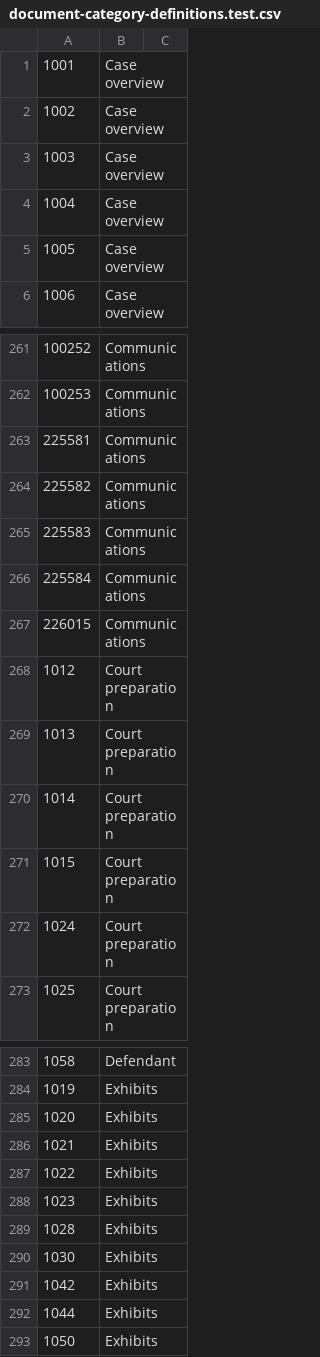
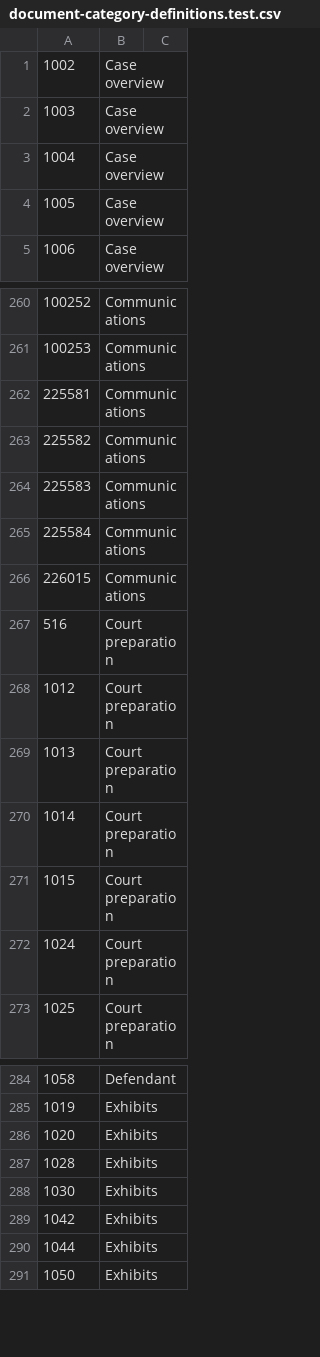
Before and after one commit to CPS-Innovation/Polaris, a CSV file: polaris-ui/src/app/features/cases/hooks/use-case-details-state/document-category-definitions.test.csv, drawn as a sheet; only a part is shown, gaps mark what is left out; removed rows and columns are numbered as before the commit, all else as after; the diff covers the shown part only; the diff names each change by its address in the sheet, - before the commit and + after, or states it on an @@ line.

```diff
--- a/polaris-ui/src/app/features/cases/hooks/use-case-details-state/document-category-definitions.test.csv
+++ b/polaris-ui/src/app/features/cases/hooks/use-case-details-state/document-category-definitions.test.csv
-row 1: 1001 | Case overview
+row 267: 516 | Court preparation
-row 286: 1021 | Exhibits
-row 287: 1022 | Exhibits
-row 288: 1023 | Exhibits
```
Also changed, not shown: 9 added rows, 6 removed rows and 1 edited cell elsewhere in this file.
